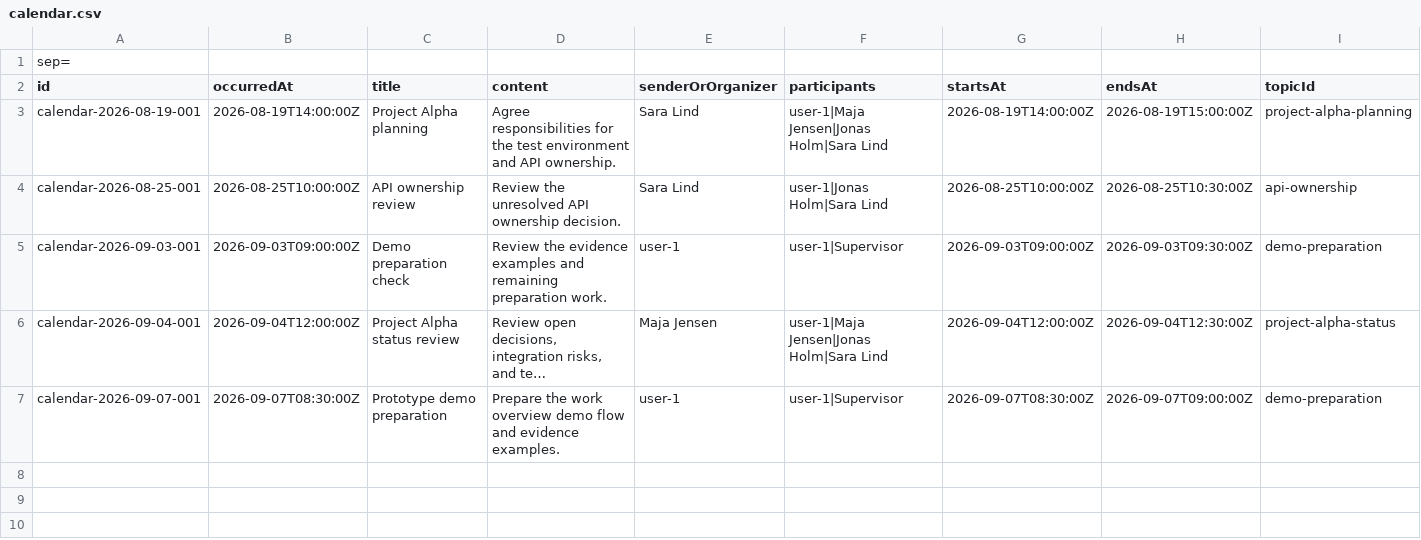
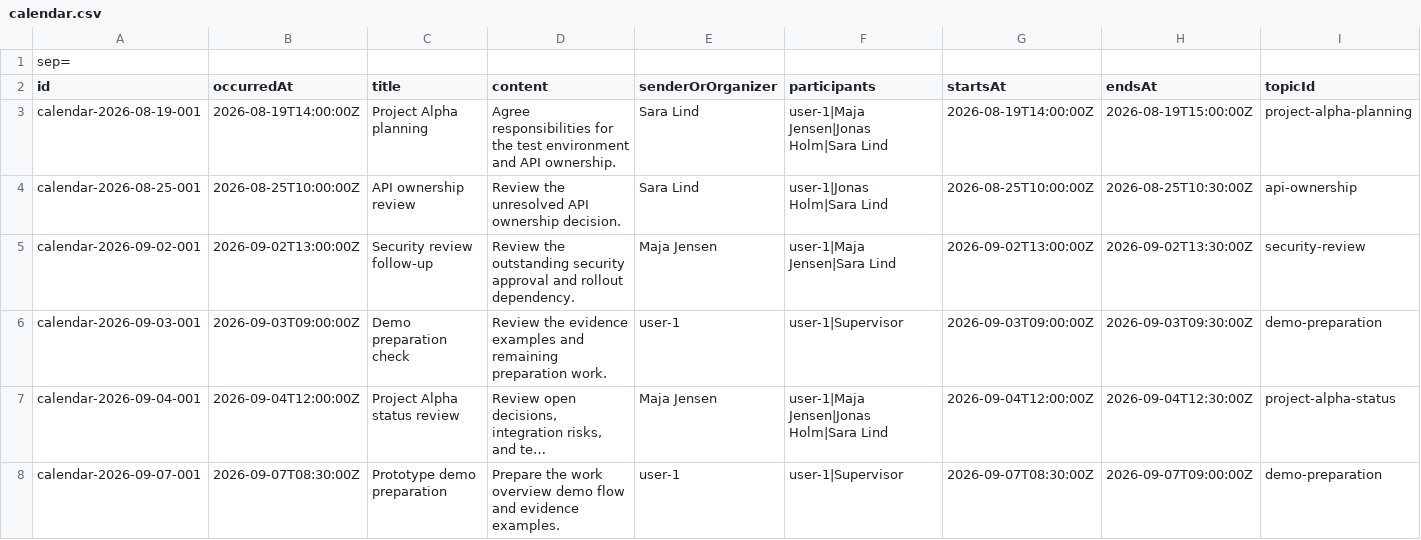
Before and after one commit to Nicodm13/work-overview-agent, a CSV file: src/main/resources/mock-data/calendar.csv, drawn as a sheet; long unchanged cells end in ….

```diff
--- a/src/main/resources/mock-data/calendar.csv
+++ b/src/main/resources/mock-data/calendar.csv
@@ -4,2 +4,3 @@ calendar-2026-08-19-001,2026-08-19T14:00:00Z,Project Alpha planning,"Agree respo
 calendar-2026-08-25-001,2026-08-25T10:00:00Z,API ownership review,"Review the unresolved API ownership decision.",Sara Lind,user-1|Jonas Holm|Sara Lind,2026-08-25T10:00:00Z,2026-08-25T10:30:00Z,api-ownership
+calendar-2026-09-02-001,2026-09-02T13:00:00Z,Security review follow-up,"Review the outstanding security approval and rollout dependency.",Maja Jensen,user-1|Maja Jensen|Sara Lind,2026-09-02T13:00:00Z,2026-09-02T13:30:00Z,security-review
 calendar-2026-09-03-001,2026-09-03T09:00:00Z,Demo preparation check,"Review the evidence examples and remaining preparation work.",user-1,user-1|Supervisor,2026-09-03T09:00:00Z,2026-09-03T09:30:00Z,demo-preparation
```
Also changed, not shown: src/main/resources/mock-data/email.csv, src/main/resources/mock-data/meeting-notes.csv, 2 other files.
